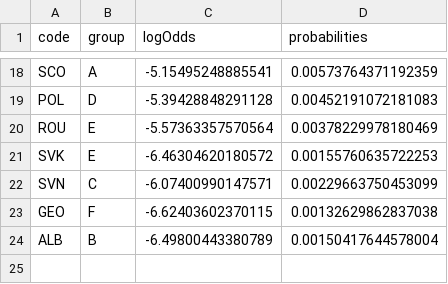
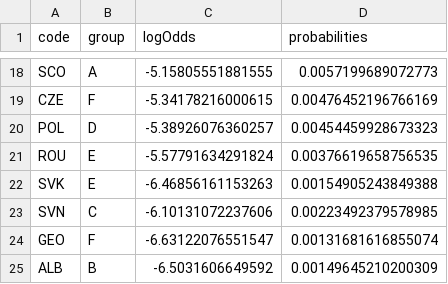
Before and after one commit to wittmaan/Euro2024, a CSV file: data/probabilities_20240609.csv, drawn as a sheet; only a part is shown, gaps mark what is left out; addresses are those after the commit; the diff covers the shown part only; the diff names each change by its address in the sheet, - before the commit and + after, or states it on an @@ line.

```diff
--- a/data/probabilities_20240609.csv
+++ b/data/probabilities_20240609.csv
-C18 (logOdds): -5.15495248885541
+C18 (logOdds): -5.15805551881555
-D18 (probabilities): 0.00573764371192359
+D18 (probabilities): 0.0057199689072773
+row 19: CZE | F | -5.34178216000615 | 0.00476452196766169
-C20 (logOdds): -5.39428848291128
+C20 (logOdds): -5.38926076360257
-D20 (probabilities): 0.00452191072181083
+D20 (probabilities): 0.00454459928673323
-C21 (logOdds): -5.57363357570564
+C21 (logOdds): -5.57791634291824
-D21 (probabilities): 0.00378229978180469
+D21 (probabilities): 0.00376619658756535
-C22 (logOdds): -6.46304620180572
+C22 (logOdds): -6.46856161153263
-D22 (probabilities): 0.00155760635722253
+D22 (probabilities): 0.00154905243849388
-C23 (logOdds): -6.07400990147571
+C23 (logOdds): -6.10131072237606
-D23 (probabilities): 0.00229663750453099
+D23 (probabilities): 0.00223492379578985
-C24 (logOdds): -6.62403602370115
+C24 (logOdds): -6.63122076551547
-D24 (probabilities): 0.00132629862837038
+D24 (probabilities): 0.00131681616855074
-C25 (logOdds): -6.49800443380789
+C25 (logOdds): -6.5031606649592
-D25 (probabilities): 0.00150417644578004
+D25 (probabilities): 0.00149645210200309
```
Also changed, not shown: 32 edited cells elsewhere in this file, data/bettingOdds_20240609.csv, data/euro_groups_teams.csv, 16 other files.
